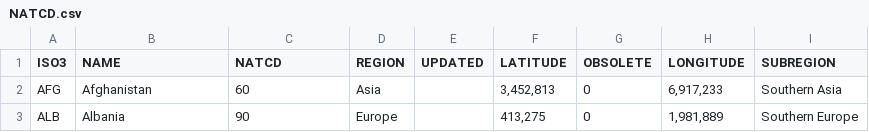
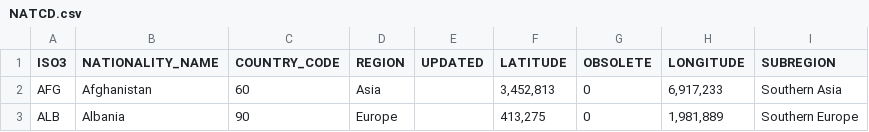
Before and after one commit to CEB-HLCM/HR-Public-Codes, a CSV file: NATCD.csv, drawn as a sheet; only a part is shown.

Commit message:
Updated NATCD

```diff
--- a/NATCD.csv
+++ b/NATCD.csv
@@ -1,2 +1,2 @@
-ISO3,NAME,NATCD,REGION,UPDATED,LATITUDE,OBSOLETE,LONGITUDE,SUBREGION
+ISO3,NATIONALITY_NAME,COUNTRY_CODE,REGION,UPDATED,LATITUDE,OBSOLETE,LONGITUDE,SUBREGION
 AFG,Afghanistan,60,Asia,,"3,452,813",0,"6,917,233",Southern Asia
```
